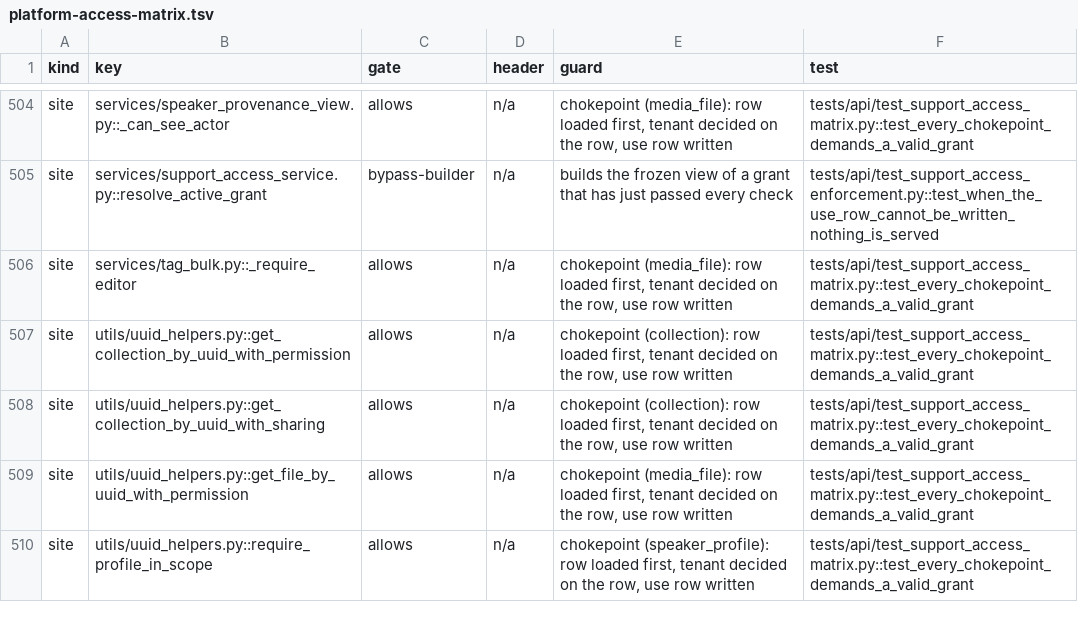
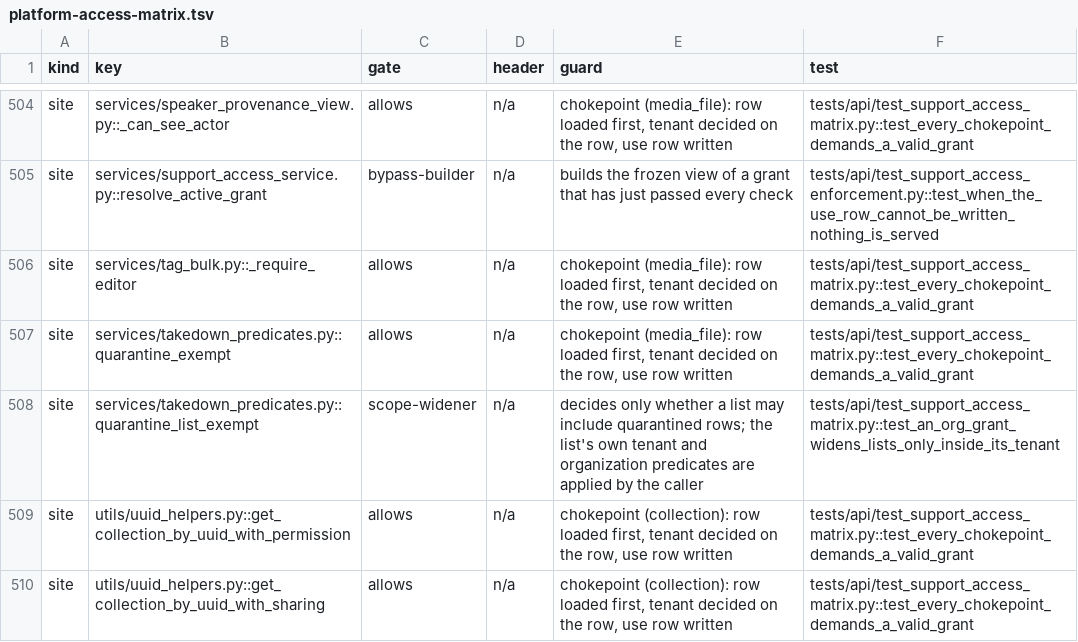
Before and after one commit to attevon-llc/OpenTranscribe, a TSV file: docs/security/platform-access-matrix.tsv, drawn as a sheet; only a part is shown, gaps mark what is left out; the shorter side is filled out with more unchanged rows; the diff names each change by its address in the sheet, - before the commit and + after, or states it on an @@ line.

Commit message:
fix(takedown): apply one quarantine read rule across read paths
Quarantine read exemption is now decided by quarantine_exempt/is_quarantine_hidden/quarantine_list_exempt in takedown_predicates, which defer to the platform bypass for the row's tenant. File URL stamping, collection member list, speaker preview, transcript segment and list paths no longer take the exemption from the bare admin role. Adds an AST guard and per-route tests.

```diff
--- a/docs/security/platform-access-matrix.tsv
+++ b/docs/security/platform-access-matrix.tsv
+row 507: site | services/takedown_predicates.py::quarantine_exempt | allows | n/a | chokepoint (media_file): row loaded first, tenant decided on the row, use row written | tests/api/test_support_access_matrix.py::test_every_chokepoint_demands_a_valid_grant
+row 508: site | services/takedown_predicates.py::quarantine_list_exempt | scope-widener | n/a | decides only whether a list may include quarantined rows; the list's own tenant and organization predicates are applied by the caller | tests/api/test_support_access_matrix.py::test_an_org_grant_widens_lists_only_inside_its_tenant
```
Also changed, not shown: 16 other files.
